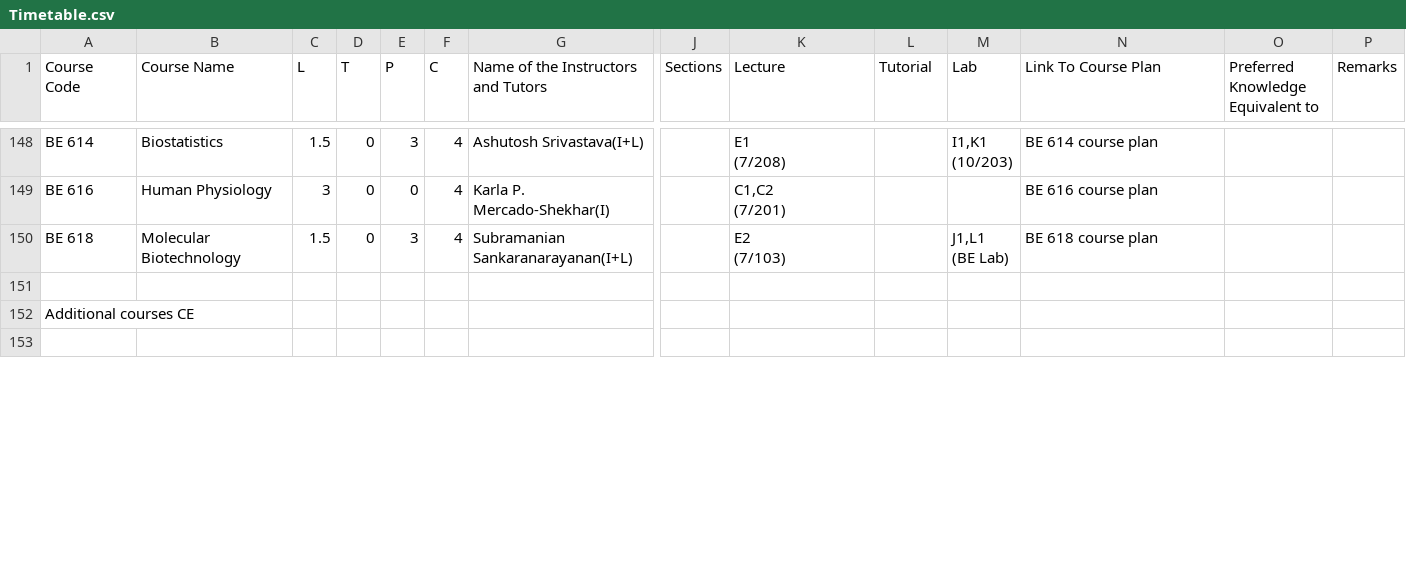
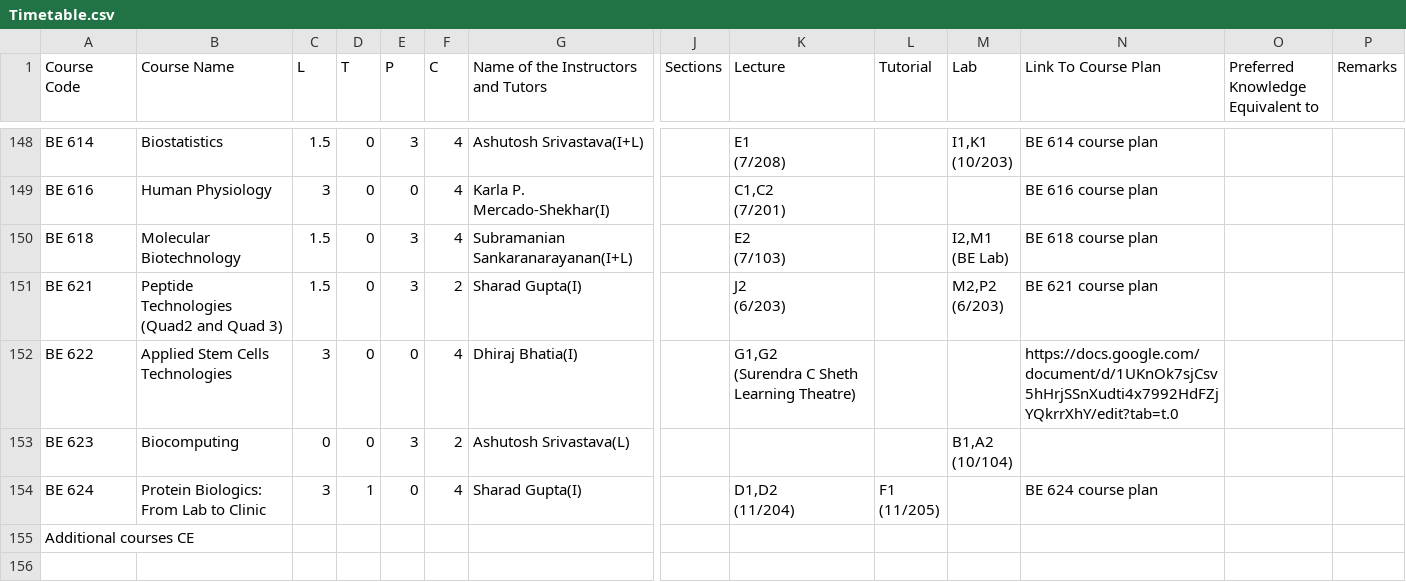
Before and after one commit to Naveen-Pal/timetable, a CSV file: Timetable.csv, drawn as a sheet; only a part is shown, gaps mark what is left out; rows hold the shown columns only; ↵ is a line break in a cell; the diff covers the shown part only; the diff names each change by its address in the sheet, - before the commit and + after, or states it on an @@ line.

```diff
--- a/Timetable.csv
+++ b/Timetable.csv
-M150 (Lab): J1,L1 ↵ (BE Lab)
+M150 (Lab): I2,M1 ↵ (BE Lab)
-row 151: (empty)
+row 151: BE 621 | Peptide Technologies ↵ (Quad2 and Quad 3) | 1.5 | 0 | 3 | 2 | Sharad Gupta(I) |  | J2 ↵ (6/203) |  | M2,P2 ↵ (6/203) | BE 621 course plan
+row 152: BE 622 | Applied Stem Cells Technologies | 3 | 0 | 0 | 4 | Dhiraj Bhatia(I) |  | G1,G2 ↵ (Surendra C Sheth Learning Theatre) |  |  | https://docs.google.com/document/d/1UKnOk7sjCsv5hHrjSSnXudti4x7992HdFZjYQkrrXhY/edit?tab=t.0
+row 153: BE 623 | Biocomputing | 0 | 0 | 3 | 2 | Ashutosh Srivastava(L) |  |  |  | B1,A2 ↵ (10/104)
+row 154: BE 624 | Protein Biologics: From Lab to Clinic | 3 | 1 | 0 | 4 | Sharad Gupta(I) |  | D1,D2 ↵ (11/204) | F1 ↵ (11/205) |  | BE 624 course plan
```
Also changed, not shown: 6 added rows and 18 edited cells elsewhere in this file, Updated_Processed_Timetable.csv.
